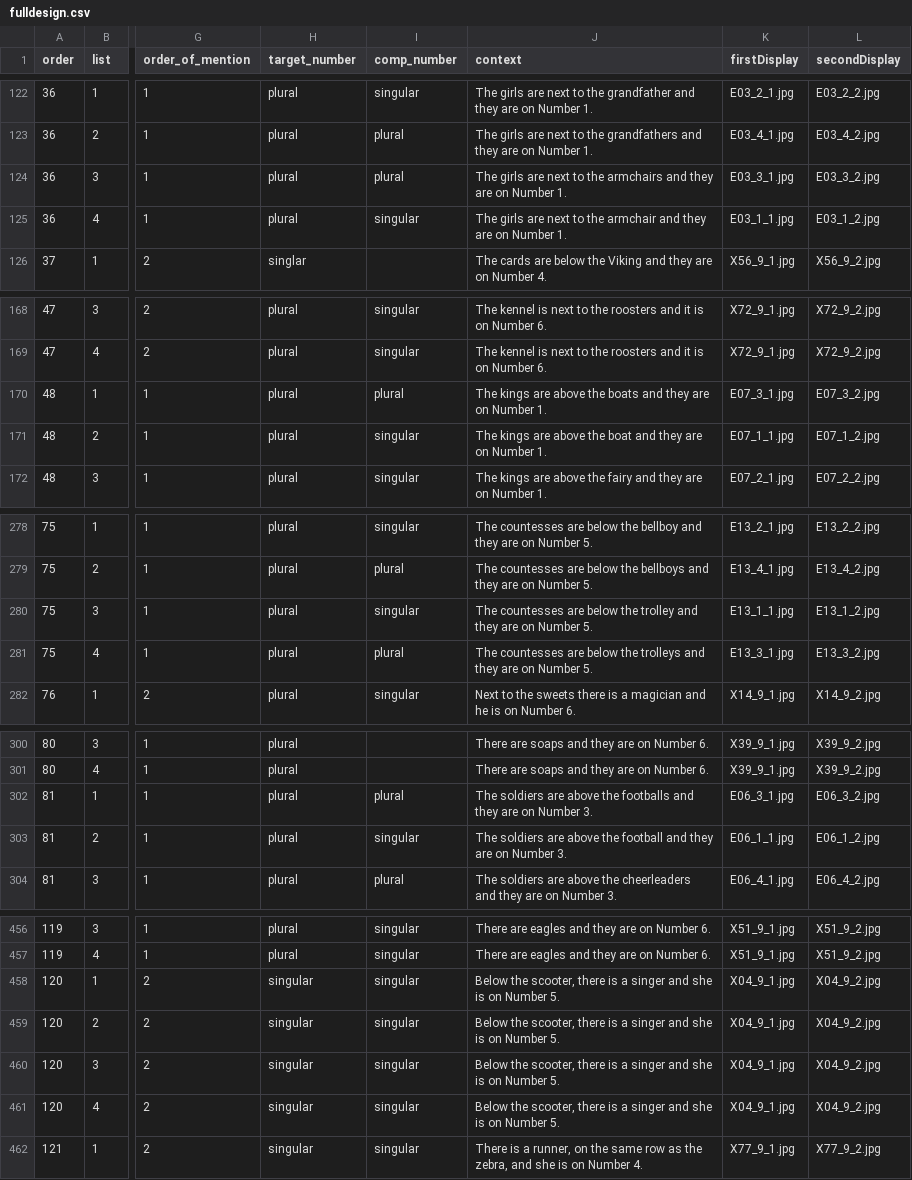
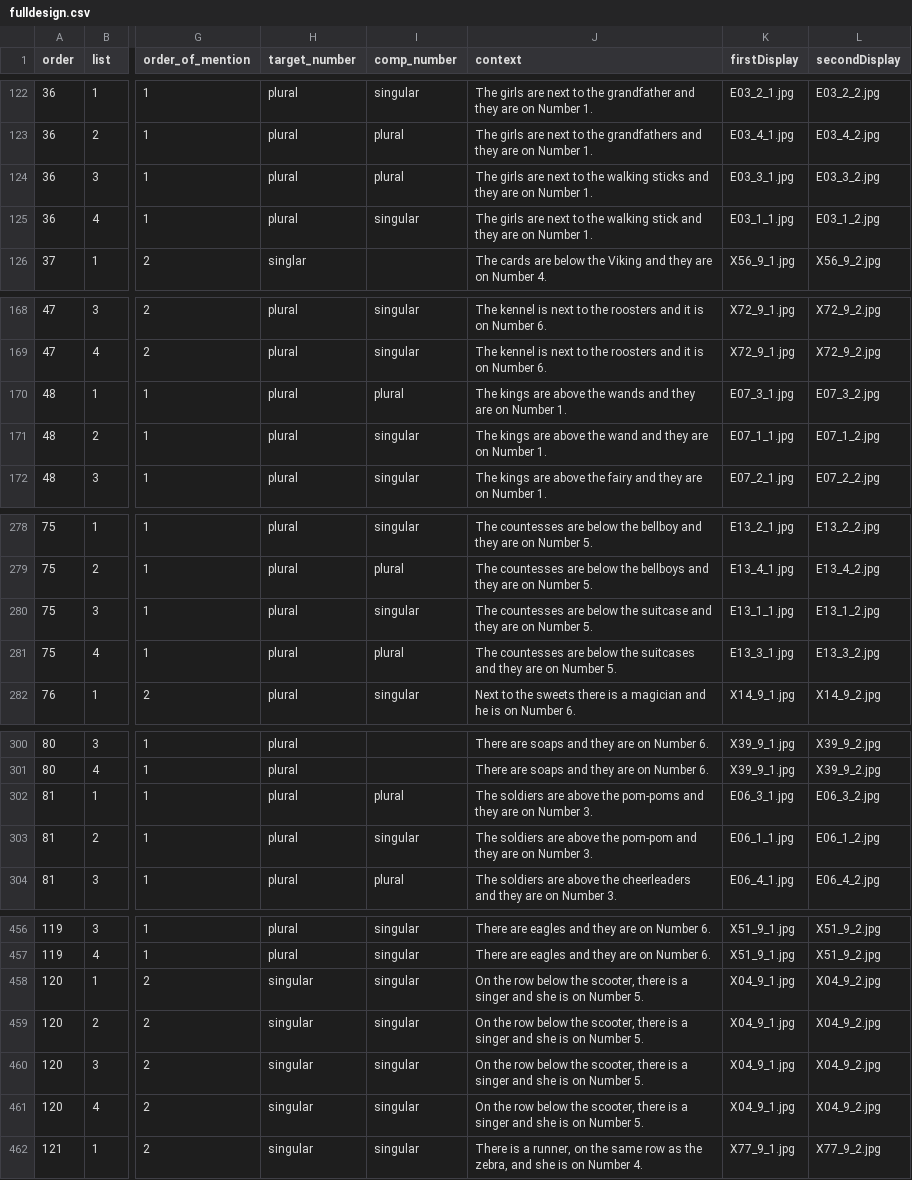
Before and after one commit to awpzs/Number_ENG_Exp4, a CSV file: chunk_includes/fulldesign.csv, drawn as a sheet; only a part is shown, gaps mark what is left out; the diff covers the shown part only; the diff names each change by its address in the sheet, - before the commit and + after, or states it on an @@ line.

```diff
--- a/chunk_includes/fulldesign.csv
+++ b/chunk_includes/fulldesign.csv
-J124 (context): …to the armchairs and they…
+J124 (context): …to the walking sticks and they…
-J125 (context): …to the armchair and they…
+J125 (context): …to the walking stick and they…
-J170 (context): …above the boats and they…
+J170 (context): …above the wands and they…
-J171 (context): …above the boat and they…
+J171 (context): …above the wand and they…
-J280 (context): …below the trolley and they…
+J280 (context): …below the suitcase and they…
-J281 (context): …below the trolleys and they…
+J281 (context): …below the suitcases and they…
-J302 (context): …above the footballs and they…
+J302 (context): …above the pom-poms and they…
-J303 (context): …above the football and they…
+J303 (context): …above the pom-pom and they…
-J458:J461 (context): Below the scooter,…
+J458:J461 (context): On the row below the scooter,…
```
Also changed, not shown: 18 edited cells elsewhere in this file, 3 other files.
